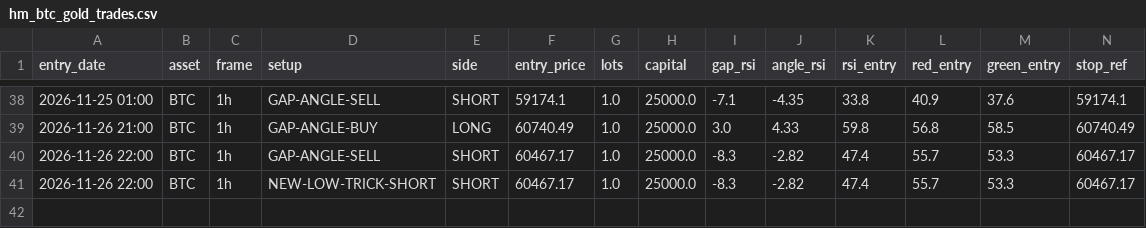
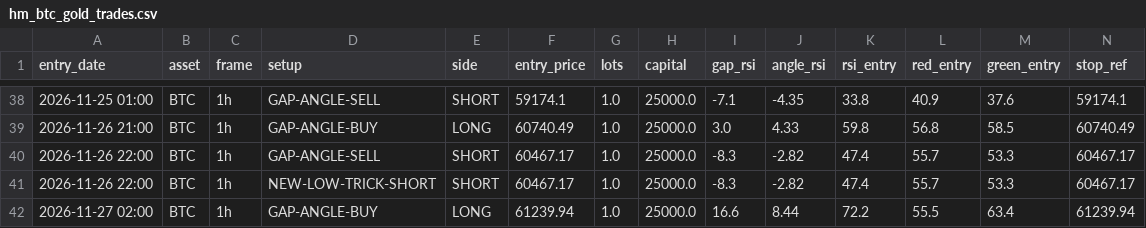
Before and after one commit to anilsahu89/My-world, a CSV file: scanners/papertrades/hm_btc_gold_trades.csv, drawn as a sheet; only a part is shown, gaps mark what is left out; rows hold the shown columns only; the diff names each change by its address in the sheet, - before the commit and + after, or states it on an @@ line.

Commit message:
chore: paper trade state 2026-11-27T08:40Z

```diff
--- a/scanners/papertrades/hm_btc_gold_trades.csv
+++ b/scanners/papertrades/hm_btc_gold_trades.csv
+row 42: 2026-11-27 02:00 | BTC | 1h | GAP-ANGLE-BUY | LONG | 61239.94 | 1.0 | 25000.0 | 16.6 | 8.44 | 72.2 | 55.5 | 63.4 | 61239.94
```
Also changed, not shown: 6 other files.
